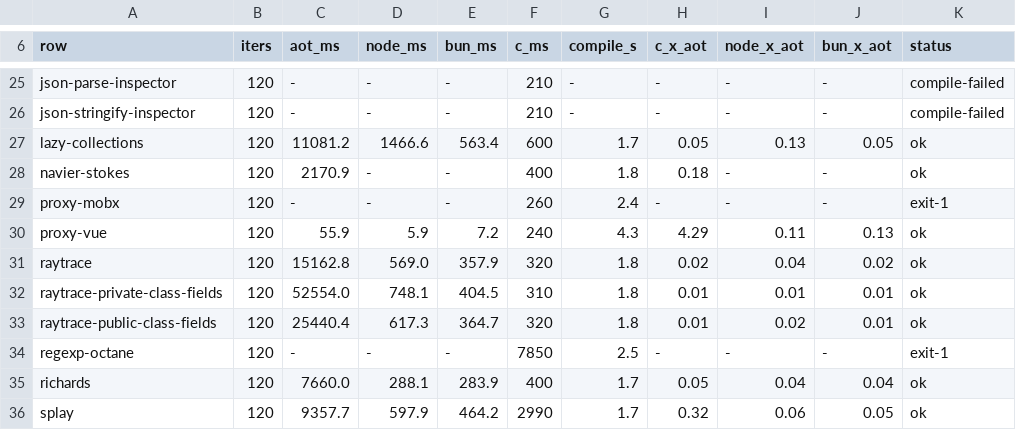
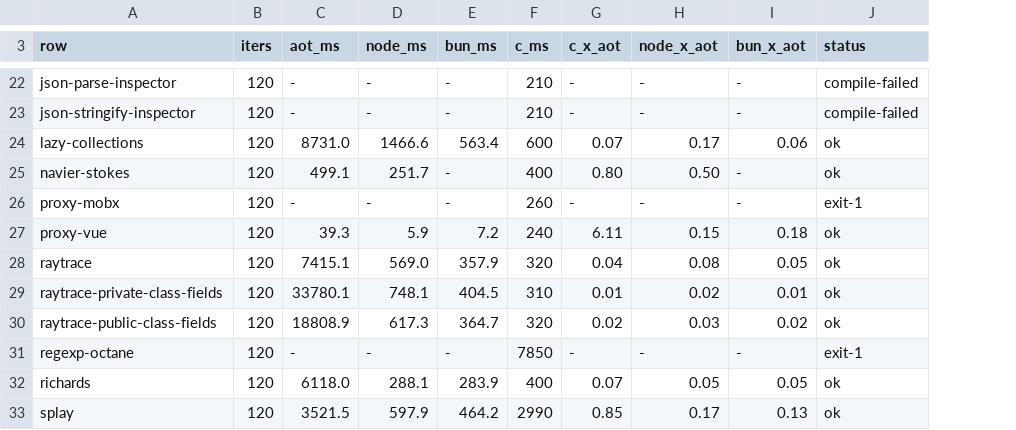
Before and after one commit to butaji/quench, a TSV file: research/aot/arm64/rows.tsv, drawn as a sheet; only a part is shown, gaps mark what is left out; removed rows and columns are numbered as before the commit, all else as after; the diff covers the shown part only; the diff names each change by its address in the sheet, - before the commit and + after, or states it on an @@ line.

Commit message:
Full sweep: splay runs, and ten rows are 1.5-2.4x faster than the last full table
29 rows produce a result (was 28 with splay faulting); 0 reach 1.50x of C, Node and Bun.
splay 3521 ms (0.85x C) where it faulted (138) before. Against the earlier full table:
bigint 496 (1252), crypto 1542 (3399), earley-boyer 2613 (5001), js-tokens 5523 (9437),
lazy-collections 8731 (11081), proxy-vue 39.3 (55.9), stanford-aes 4204 (8787), sync-fs 8919
(12220), box2d 7151 (10548), gbemu 15054 (21812), raytrace-private 33780 (52554), ML 39663
(48486). Unchanged within noise: Basic 4486, raytrace 7415, richards 6118, hash-map 10444,
gaussian-blur 1688, deltablue 4235, navier-stokes 499 (0.80x C, 0.50x Node).

Still without a result: cdjs, proxy-mobx, regexp-octane (exit 1); json-parse-inspector,
json-stringify-inspector, sunspider, validatorjs (do not compile).

```diff
--- a/research/aot/arm64/rows.tsv
+++ b/research/aot/arm64/rows.tsv
-column G (compile_s), rows 25-36: - | - | 1.7 | 1.8 | 2.4 | 4.3 | 1.8 | 1.8 | 1.8 | 2.5 | 1.7 | 1.7
-C24 (aot_ms): 11081.2
+C24 (aot_ms): 8731.0
-G24 (c_x_aot): 0.05
+G24 (c_x_aot): 0.07
-H24 (node_x_aot): 0.13
+H24 (node_x_aot): 0.17
-I24 (bun_x_aot): 0.05
+I24 (bun_x_aot): 0.06
-C25 (aot_ms): 2170.9
+C25 (aot_ms): 499.1
-D25 (node_ms): -
+D25 (node_ms): 251.7
-G25 (c_x_aot): 0.18
+G25 (c_x_aot): 0.80
-H25 (node_x_aot): -
+H25 (node_x_aot): 0.50
-C27 (aot_ms): 55.9
+C27 (aot_ms): 39.3
-G27 (c_x_aot): 4.29
+G27 (c_x_aot): 6.11
-H27 (node_x_aot): 0.11
+H27 (node_x_aot): 0.15
-I27 (bun_x_aot): 0.13
+I27 (bun_x_aot): 0.18
-C28 (aot_ms): 15162.8
+C28 (aot_ms): 7415.1
-G28 (c_x_aot): 0.02
+G28 (c_x_aot): 0.04
-H28 (node_x_aot): 0.04
+H28 (node_x_aot): 0.08
-I28 (bun_x_aot): 0.02
+I28 (bun_x_aot): 0.05
-C29 (aot_ms): 52554.0
+C29 (aot_ms): 33780.1
-H29 (node_x_aot): 0.01
+H29 (node_x_aot): 0.02
-C30 (aot_ms): 25440.4
+C30 (aot_ms): 18808.9
-G30 (c_x_aot): 0.01
+G30 (c_x_aot): 0.02
-H30 (node_x_aot): 0.02
+H30 (node_x_aot): 0.03
-I30 (bun_x_aot): 0.01
+I30 (bun_x_aot): 0.02
-C32 (aot_ms): 7660.0
+C32 (aot_ms): 6118.0
-G32 (c_x_aot): 0.05
+G32 (c_x_aot): 0.07
-H32 (node_x_aot): 0.04
+H32 (node_x_aot): 0.05
-I32 (bun_x_aot): 0.04
+I32 (bun_x_aot): 0.05
-C33 (aot_ms): 9357.7
+C33 (aot_ms): 3521.5
-G33 (c_x_aot): 0.32
+G33 (c_x_aot): 0.85
-H33 (node_x_aot): 0.06
+H33 (node_x_aot): 0.17
-I33 (bun_x_aot): 0.05
+I33 (bun_x_aot): 0.13
```
Also changed, not shown: 3 removed rows and 71 edited cells elsewhere in this file.
